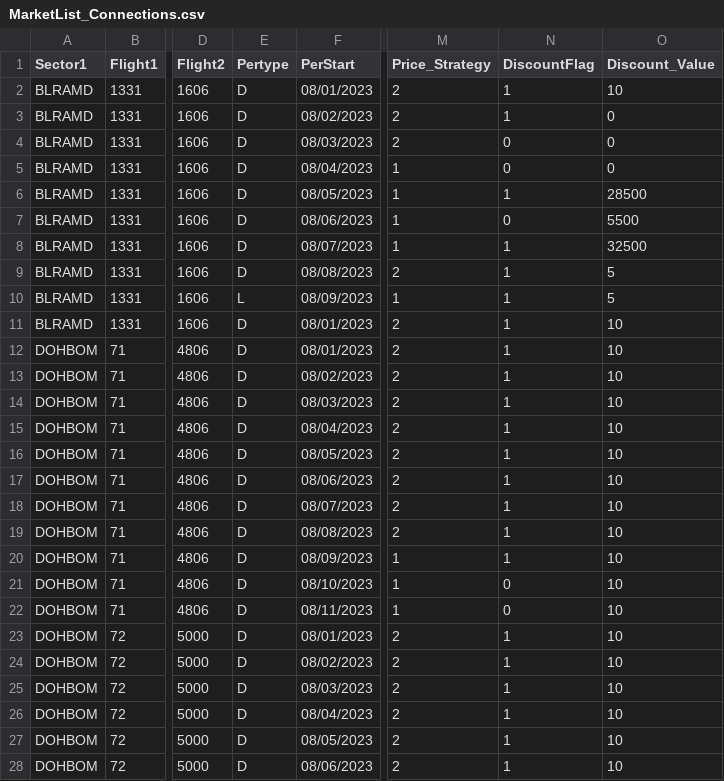
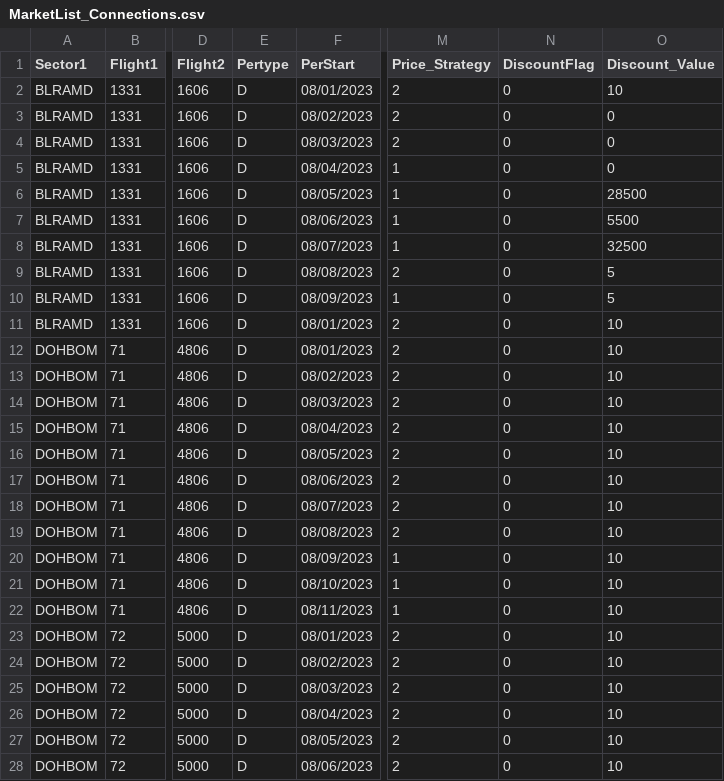
Before and after one commit to vivekbolla123/rm-allocation-serverless-funcs, a CSV file: QPDynamicAllocation/testcases/input/MarketList_Connections.csv, drawn as a sheet; only a part is shown, gaps mark what is left out; the diff covers the shown part only; the diff names each change by its address in the sheet, - before the commit and + after, or states it on an @@ line.

```diff
--- a/QPDynamicAllocation/testcases/input/MarketList_Connections.csv
+++ b/QPDynamicAllocation/testcases/input/MarketList_Connections.csv
-N2:N3 (DiscountFlag): 1
+N2:N3 (DiscountFlag): 0
-N6 (DiscountFlag): 1
+N6 (DiscountFlag): 0
-N8:N20 (DiscountFlag): 1
+N8:N20 (DiscountFlag): 0
-E10 (Pertype): L
+E10 (Pertype): D
-N23:N28 (DiscountFlag): 1
+N23:N28 (DiscountFlag): 0
```
Also changed, not shown: 5 edited cells elsewhere in this file, QPDynamicAllocation/testcases/input/MarketList.csv, QPDynamicAllocation/testcases/input/city_pair.csv, 3 other files.
